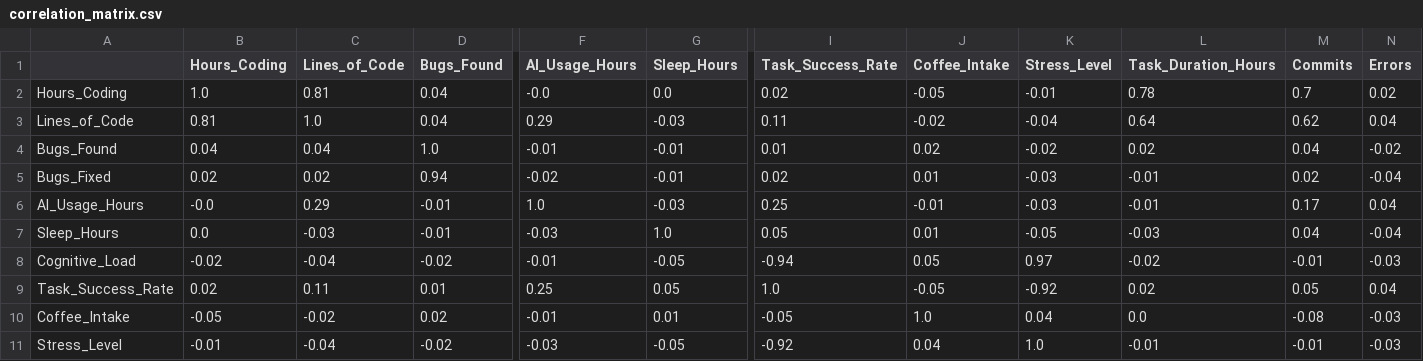
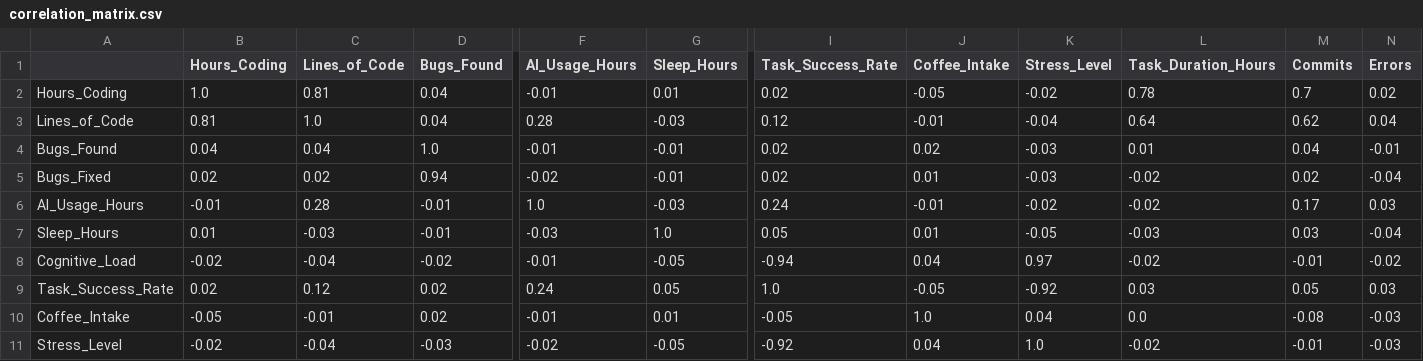
Before and after one commit to fahdamellal/ProjectData, a CSV file: correlation_matrix.csv, drawn as a sheet; only a part is shown, gaps mark what is left out; the diff covers the shown part only; the diff names each change by its address in the sheet, - before the commit and + after, or states it on an @@ line.

```diff
--- a/correlation_matrix.csv
+++ b/correlation_matrix.csv
-F2 (AI_Usage_Hours): -0.0
+F2 (AI_Usage_Hours): -0.01
-G2 (Sleep_Hours): 0.0
+G2 (Sleep_Hours): 0.01
-K2 (Stress_Level): -0.01
+K2 (Stress_Level): -0.02
-F3 (AI_Usage_Hours): 0.29
+F3 (AI_Usage_Hours): 0.28
-I3 (Task_Success_Rate): 0.11
+I3 (Task_Success_Rate): 0.12
-J3 (Coffee_Intake): -0.02
+J3 (Coffee_Intake): -0.01
-I4 (Task_Success_Rate): 0.01
+I4 (Task_Success_Rate): 0.02
-K4 (Stress_Level): -0.02
+K4 (Stress_Level): -0.03
-L4 (Task_Duration_Hours): 0.02
+L4 (Task_Duration_Hours): 0.01
-N4 (Errors): -0.02
+N4 (Errors): -0.01
-L5:L6 (Task_Duration_Hours): -0.01
+L5:L6 (Task_Duration_Hours): -0.02
-B6 (Hours_Coding): -0.0
+B6 (Hours_Coding): -0.01
-C6 (Lines_of_Code): 0.29
+C6 (Lines_of_Code): 0.28
-I6 (Task_Success_Rate): 0.25
+I6 (Task_Success_Rate): 0.24
-K6 (Stress_Level): -0.03
+K6 (Stress_Level): -0.02
-N6 (Errors): 0.04
+N6 (Errors): 0.03
-B7 (Hours_Coding): 0.0
+B7 (Hours_Coding): 0.01
-M7 (Commits): 0.04
+M7 (Commits): 0.03
-J8 (Coffee_Intake): 0.05
+J8 (Coffee_Intake): 0.04
-N8 (Errors): -0.03
+N8 (Errors): -0.02
-C9 (Lines_of_Code): 0.11
+C9 (Lines_of_Code): 0.12
-D9 (Bugs_Found): 0.01
+D9 (Bugs_Found): 0.02
-F9 (AI_Usage_Hours): 0.25
+F9 (AI_Usage_Hours): 0.24
-L9 (Task_Duration_Hours): 0.02
+L9 (Task_Duration_Hours): 0.03
-N9 (Errors): 0.04
+N9 (Errors): 0.03
-C10 (Lines_of_Code): -0.02
+C10 (Lines_of_Code): -0.01
-B11 (Hours_Coding): -0.01
+B11 (Hours_Coding): -0.02
-D11 (Bugs_Found): -0.02
+D11 (Bugs_Found): -0.03
-F11 (AI_Usage_Hours): -0.03
+F11 (AI_Usage_Hours): -0.02
-L11 (Task_Duration_Hours): -0.01
+L11 (Task_Duration_Hours): -0.02
```
Also changed, not shown: 13 edited cells elsewhere in this file, 18 other files.
